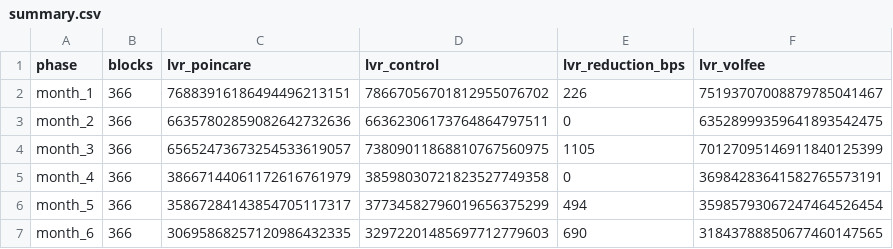
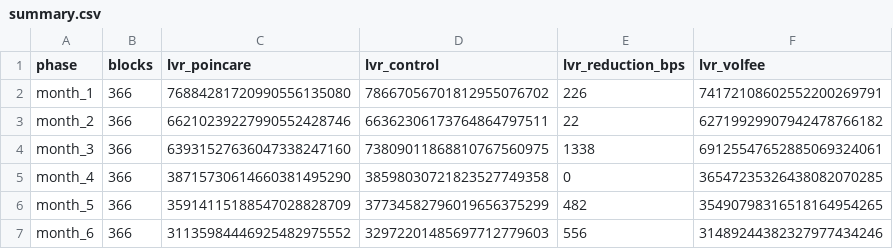
Before and after one commit to Prakhar-30/POINCARE, a CSV file: analysis/simulation/realdata/summary.csv, drawn as a sheet.

```diff
--- a/analysis/simulation/realdata/summary.csv
+++ b/analysis/simulation/realdata/summary.csv
@@ -1,7 +1,7 @@
 phase,blocks,lvr_poincare,lvr_control,lvr_reduction_bps,lvr_volfee
-month_1,366,76883916186494496213151,78667056701812955076702,226,75193707008879785041467
-month_2,366,66357802859082642732636,66362306173764864797511,0,63528999359641893542475
-month_3,366,65652473673254533619057,73809011868810767560975,1105,70127095146911840125399
-month_4,366,38667144061172616761979,38598030721823527749358,0,36984283641582765573191
-month_5,366,35867284143854705117317,37734582796019656375299,494,35985793067247464526454
-month_6,366,30695868257120986432335,32972201485697712779603,690,31843788850677460147565
+month_1,366,76884281720990556135080,78667056701812955076702,226,74172108602552200269791
+month_2,366,66210239227990552428746,66362306173764864797511,22,62719929907942478766182
+month_3,366,63931527636047338247160,73809011868810767560975,1338,69125547652885069324061
+month_4,366,38715730614660381495290,38598030721823527749358,0,36547235326438082070285
+month_5,366,35914115188547028828709,37734582796019656375299,482,35490798316518164954265
+month_6,366,31135984446925482975552,32972201485697712779603,556,31489244382327977434246
```
Also changed, not shown: analysis/simulation/summary.csv, analysis/simulation/timeseries.csv, 8 other files.
